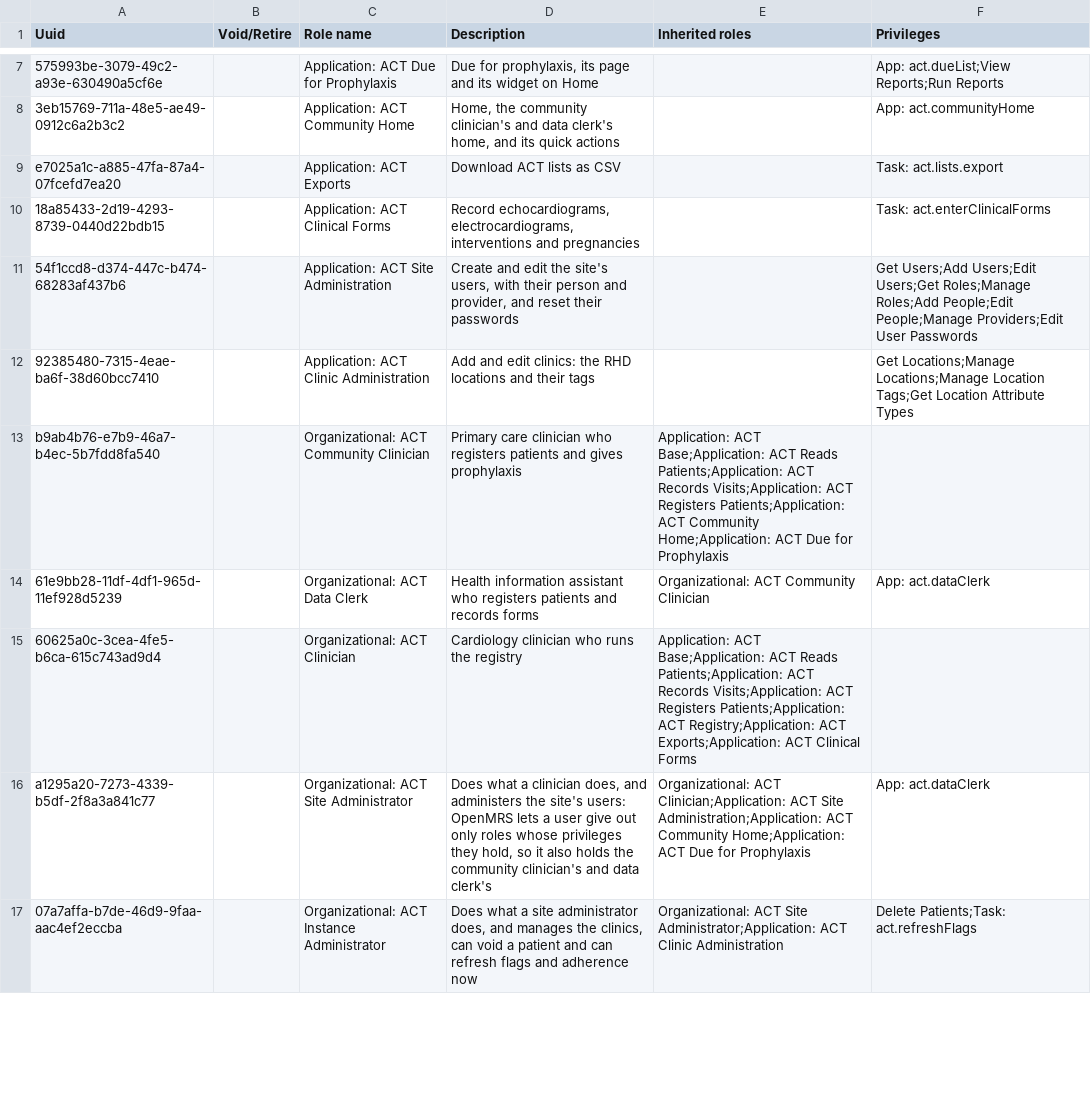
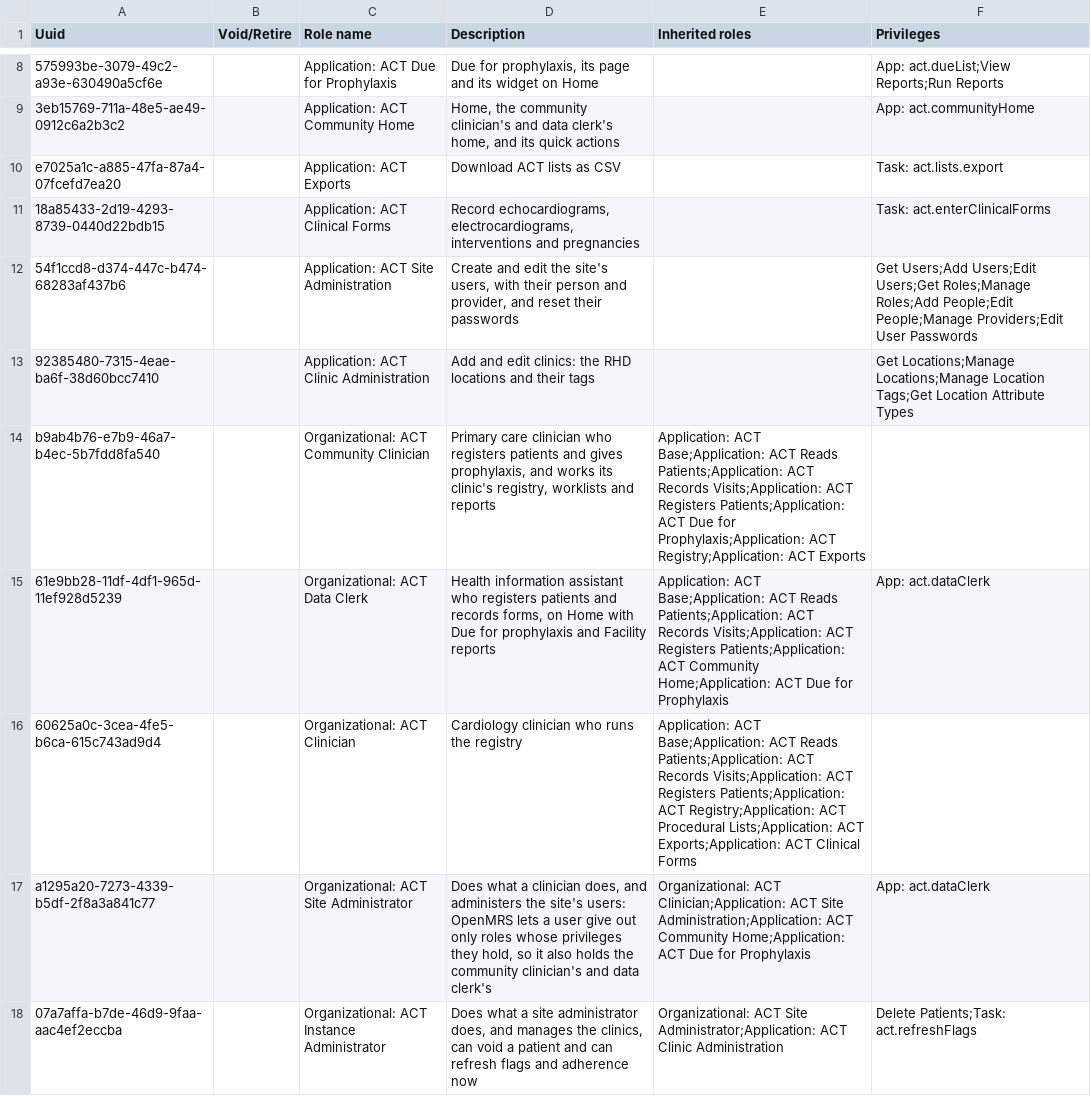
Before and after one commit to DIGI-UW/openmrs-distro-referenceapplication, a CSV file: distro/configuration/roles/act_roles.csv, drawn as a sheet; only a part is shown, gaps mark what is left out; the diff covers the shown part only.

Commit message:
Due report, roles, and flags for the community clinician and clinician screens (#69)

```diff
--- a/distro/configuration/roles/act_roles.csv
+++ b/distro/configuration/roles/act_roles.csv
@@ -12,5 +13,5 @@ e7025a1c-a885-47fa-87a4-07fcefd7ea20,,Application: ACT Exports,Download ACT list
 92385480-7315-4eae-ba6f-38d60bcc7410,,Application: ACT Clinic Administration,"Add and edit clinics: the RHD locations and their tags",,Get Locations;Manage Locations;Manage Location Tags;Get Location Attribute Types
-b9ab4b76-e7b9-46a7-b4ec-5b7fdd8fa540,,Organizational: ACT Community Clinician,Primary care clinician who registers patients and gives prophylaxis,Application: ACT Base;Application: ACT Reads Patients;Application: ACT Records Visits;Application: ACT Registers Patients;Application: ACT Community Home;Application: ACT Due for Prophylaxis,
-61e9bb28-11df-4df1-965d-11ef928d5239,,Organizational: ACT Data Clerk,Health information assistant who registers patients and records forms,Organizational: ACT Community Clinician,App: act.dataClerk
-60625a0c-3cea-4fe5-b6ca-615c743ad9d4,,Organizational: ACT Clinician,Cardiology clinician who runs the registry,Application: ACT Base;Application: ACT Reads Patients;Application: ACT Records Visits;Application: ACT Registers Patients;Application: ACT Registry;Application: ACT Exports;Application: ACT Clinical Forms,
+b9ab4b76-e7b9-46a7-b4ec-5b7fdd8fa540,,Organizational: ACT Community Clinician,"Primary care clinician who registers patients and gives prophylaxis, and works its clinic's registry, worklists and reports",Application: ACT Base;Application: ACT Reads Patients;Application: ACT Records Visits;Application: ACT Registers Patients;Application: ACT Due for Prophylaxis;Application: ACT Registry;Application: ACT Exports,
+61e9bb28-11df-4df1-965d-11ef928d5239,,Organizational: ACT Data Clerk,"Health information assistant who registers patients and records forms, on Home with Due for prophylaxis and Facility reports",Application: ACT Base;Application: ACT Reads Patients;Application: ACT Records Visits;Application: ACT Registers Patients;Application: ACT Community Home;Application: ACT Due for Prophylaxis,App: act.dataClerk
+60625a0c-3cea-4fe5-b6ca-615c743ad9d4,,Organizational: ACT Clinician,Cardiology clinician who runs the registry,Application: ACT Base;Application: ACT Reads Patients;Application: ACT Records Visits;Application: ACT Registers Patients;Application: ACT Registry;Application: ACT Procedural Lists;Application: ACT Exports;Application: ACT Clinical Forms,
 a1295a20-7273-4339-b5df-2f8a3a841c77,,Organizational: ACT Site Administrator,"Does what a clinician does, and administers the site's users: OpenMRS lets a user give out only roles whose privileges they hold, so it also holds the community clinician's and data clerk's",Organizational: ACT Clinician;Application: ACT Site Administration;Application: ACT Community Home;Application: ACT Due for Prophylaxis,App: act.dataClerk
```
Also changed, not shown: 1 added row and 3 edited cells elsewhere in this file, 6 other files.
